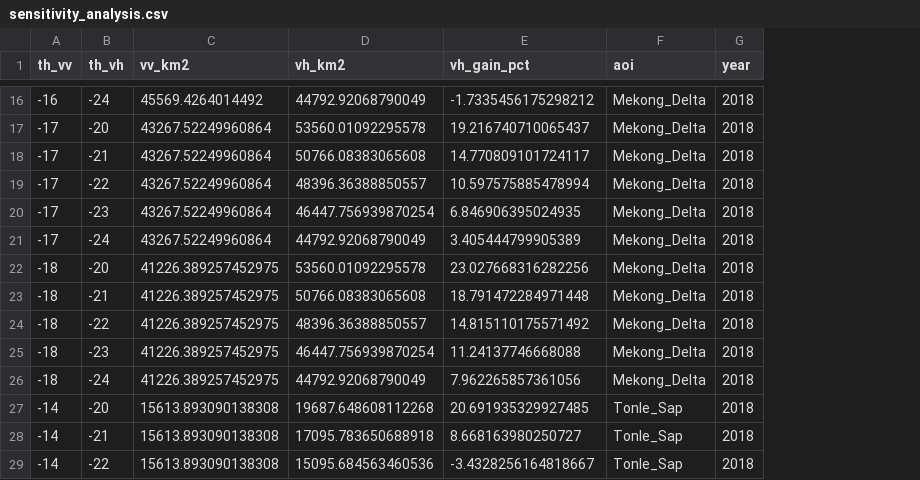
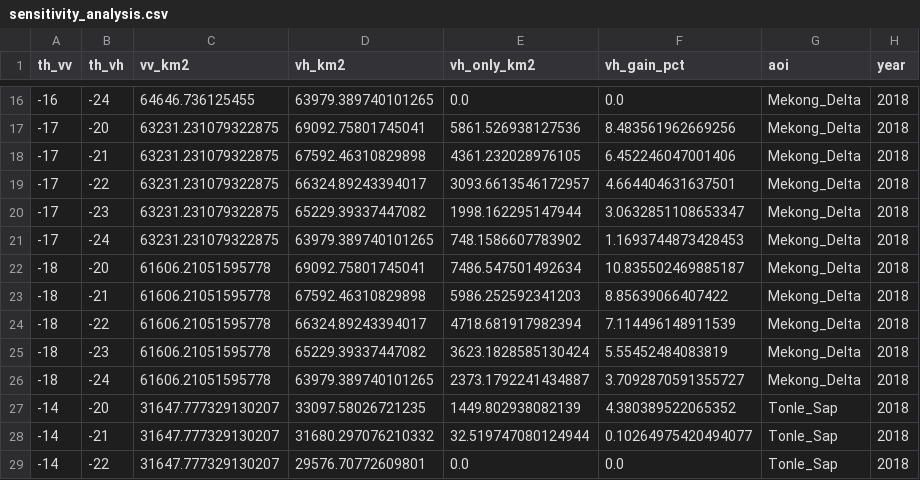
Before and after one commit to wakhan6530/Mekong, a CSV file: notebooks/outputs/sensitivity_analysis.csv, drawn as a sheet; only a part is shown, gaps mark what is left out; addresses are those after the commit; the diff covers the shown part only; the diff names each change by its address in the sheet, - before the commit and + after, or states it on an @@ line.

```diff
--- a/notebooks/outputs/sensitivity_analysis.csv
+++ b/notebooks/outputs/sensitivity_analysis.csv
+column E (vh_only_km2), rows 16-29: 0.0 | 5861.526938127536 | 4361.232028976105 | 3093.6613546172957 | 1998.162295147944 | 748.1586607783902 | 7486.547501492634 | 5986.252592341203 | 4718.681917982394 | 3623.1828585130424 | 2373.1792241434887 | 1449.802938082139 | 32.519747080124944 | 0.0
-C16 (vv_km2): 45569.4264014492
+C16 (vv_km2): 64646.736125455
-D16 (vh_km2): 44792.92068790049
+D16 (vh_km2): 63979.389740101265
-F16 (vh_gain_pct): -1.7335456175298212
+F16 (vh_gain_pct): 0.0
-C17:C21 (vv_km2): 43267.52249960864
+C17:C21 (vv_km2): 63231.231079322875
-D17 (vh_km2): 53560.01092295578
+D17 (vh_km2): 69092.75801745041
-F17 (vh_gain_pct): 19.216740710065437
+F17 (vh_gain_pct): 8.483561962669256
-D18 (vh_km2): 50766.08383065608
+D18 (vh_km2): 67592.46310829898
-F18 (vh_gain_pct): 14.770809101724117
+F18 (vh_gain_pct): 6.452246047001406
-D19 (vh_km2): 48396.36388850557
+D19 (vh_km2): 66324.89243394017
-F19 (vh_gain_pct): 10.597575885478994
+F19 (vh_gain_pct): 4.664404631637501
-D20 (vh_km2): 46447.756939870254
+D20 (vh_km2): 65229.39337447082
-F20 (vh_gain_pct): 6.846906395024935
+F20 (vh_gain_pct): 3.0632851108653347
-D21 (vh_km2): 44792.92068790049
+D21 (vh_km2): 63979.389740101265
-F21 (vh_gain_pct): 3.405444799905389
+F21 (vh_gain_pct): 1.1693744873428453
-C22:C26 (vv_km2): 41226.389257452975
+C22:C26 (vv_km2): 61606.21051595778
-D22 (vh_km2): 53560.01092295578
+D22 (vh_km2): 69092.75801745041
-F22 (vh_gain_pct): 23.027668316282256
+F22 (vh_gain_pct): 10.835502469885187
-D23 (vh_km2): 50766.08383065608
+D23 (vh_km2): 67592.46310829898
-F23 (vh_gain_pct): 18.791472284971448
+F23 (vh_gain_pct): 8.85639066407422
-D24 (vh_km2): 48396.36388850557
+D24 (vh_km2): 66324.89243394017
-F24 (vh_gain_pct): 14.815110175571492
+F24 (vh_gain_pct): 7.114496148911539
-D25 (vh_km2): 46447.756939870254
+D25 (vh_km2): 65229.39337447082
-F25 (vh_gain_pct): 11.24137746668088
+F25 (vh_gain_pct): 5.55452484083819
-D26 (vh_km2): 44792.92068790049
+D26 (vh_km2): 63979.389740101265
-F26 (vh_gain_pct): 7.962265857361056
+F26 (vh_gain_pct): 3.7092870591355727
-C27:C29 (vv_km2): 15613.893090138308
+C27:C29 (vv_km2): 31647.777329130207
-D27 (vh_km2): 19687.648608112268
+D27 (vh_km2): 33097.58026721235
-F27 (vh_gain_pct): 20.691935329927485
+F27 (vh_gain_pct): 4.380389522065352
-D28 (vh_km2): 17095.783650688918
+D28 (vh_km2): 31680.297076210332
-F28 (vh_gain_pct): 8.668163980250727
+F28 (vh_gain_pct): 0.10264975420494077
-D29 (vh_km2): 15095.684563460536
+D29 (vh_km2): 29576.70772609801
-F29 (vh_gain_pct): -3.4328256164818667
+F29 (vh_gain_pct): 0.0
```
Also changed, not shown: 108 edited cells elsewhere in this file, notebooks/outputs/dry_season_analysis_2015_2024.csv, notebooks/outputs/event_impact_analysis_2019.csv, 34 other files.
